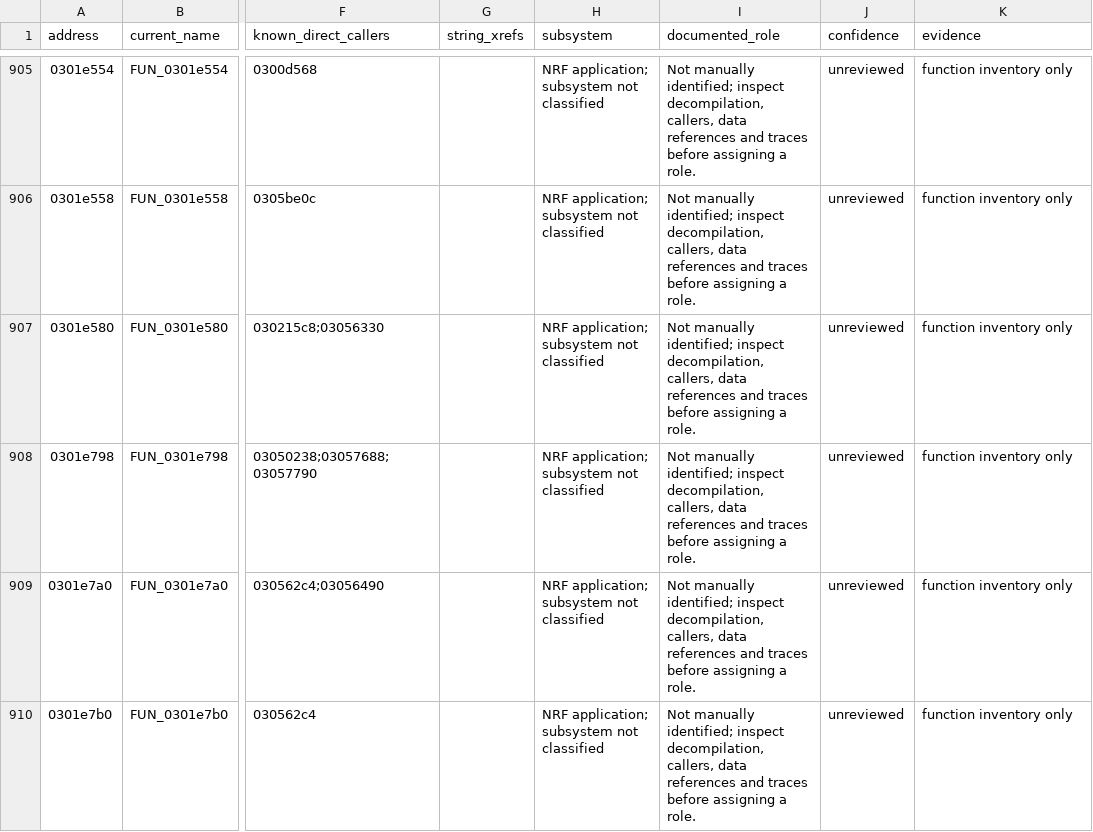
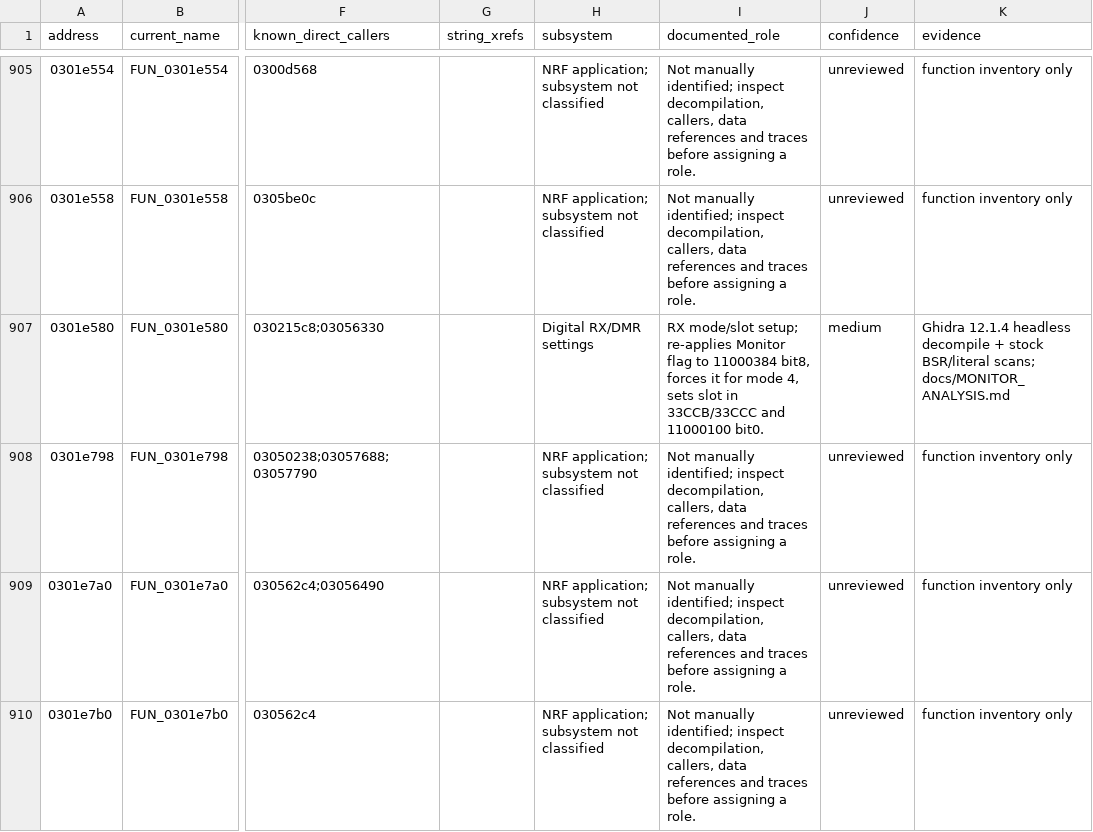
Before and after one commit to rafal007111/DM32UV_NRF_01_049_Reverse_Engineering, a CSV file: analysis/decompiled_modules/function_catalog.csv, drawn as a sheet; only a part is shown, gaps mark what is left out; the diff covers the shown part only; the diff names each change by its address in the sheet, - before the commit and + after, or states it on an @@ line.

```diff
--- a/analysis/decompiled_modules/function_catalog.csv
+++ b/analysis/decompiled_modules/function_catalog.csv
-H907 (subsystem): NRF application; subsystem not classified
+H907 (subsystem): Digital RX/DMR settings
-I907 (documented_role): Not manually identified; inspect decompilation, callers, data references and traces before assigning a role.
+I907 (documented_role): RX mode/slot setup; re-applies Monitor flag to 11000384 bit8, forces it for mode 4, sets slot in 33CCB/33CCC and 11000100 bit0.
-J907 (confidence): unreviewed
+J907 (confidence): medium
-K907 (evidence): function inventory only
+K907 (evidence): Ghidra 12.1.4 headless decompile + stock BSR/literal scans; docs/MONITOR_ANALYSIS.md
```
Also changed, not shown: 55 edited cells elsewhere in this file, 2 other files.
